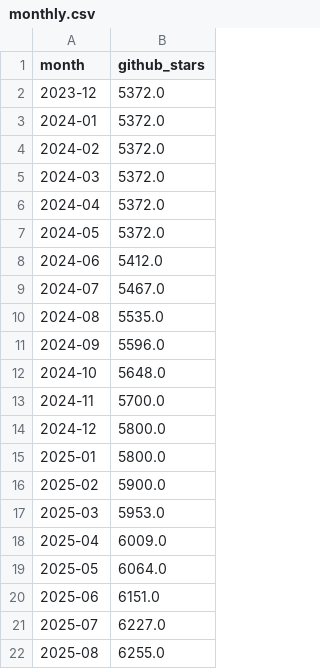
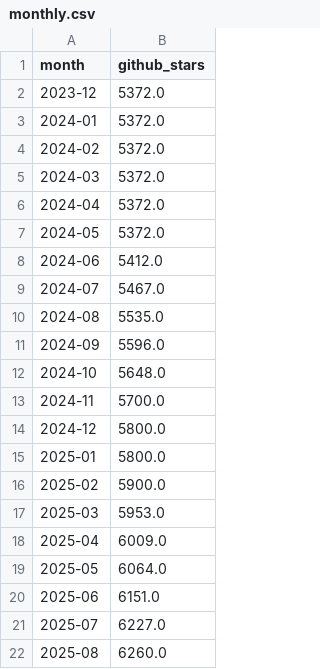
Before and after one commit to robertsilen/mariadb-adoption-index, a CSV file: data/github_stars/monthly.csv, drawn as a sheet.

```diff
--- a/data/github_stars/monthly.csv
+++ b/data/github_stars/monthly.csv
@@ -21,2 +21,2 @@ month,github_stars
 2025-07,6227.0
-2025-08,6255.0
+2025-08,6260.0
```
Also changed, not shown: data/github_stars/daily.csv.
